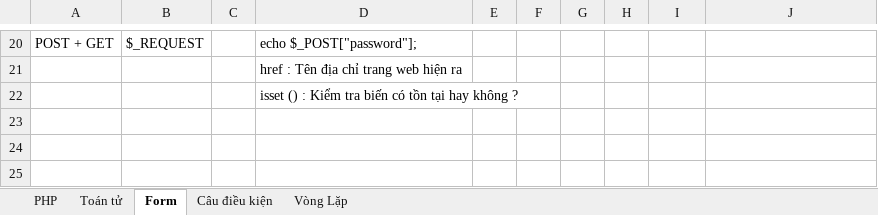
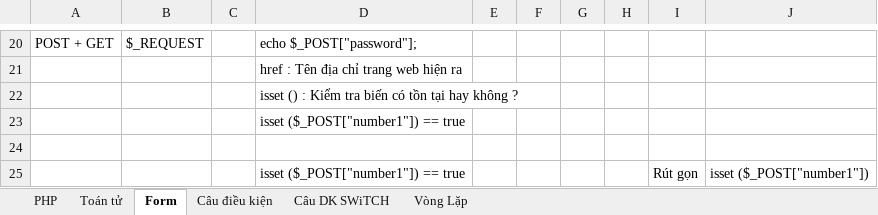
Before and after one commit to vuducsaobien/Laptop-PC, an Excel workbook: PHP-Course/BackEnd-PHP/PHP.xlsx, sheet Form, drawn as a sheet; only a part is shown, gaps mark what is left out; values as stored, in another font and other column widths than the file's, no borders; the diff names each change by its address in the sheet, - before the commit and + after, or states it on an @@ line.

```diff
--- a/PHP-Course/BackEnd-PHP/PHP.xlsx (sheet Form)
+++ b/PHP-Course/BackEnd-PHP/PHP.xlsx (sheet Form)
+sheet tab: Câu DK SWiTCH
+row 23:  |  |  | isset ($_POST["number1"]) == true
+row 24: (empty)
+row 25:  |  |  | isset ($_POST["number1"]) == true |  |  |  |  | Rút gọn | isset ($_POST["number1"])
```
Also changed, not shown: sheet Câu điều kiện, 3 other files.
